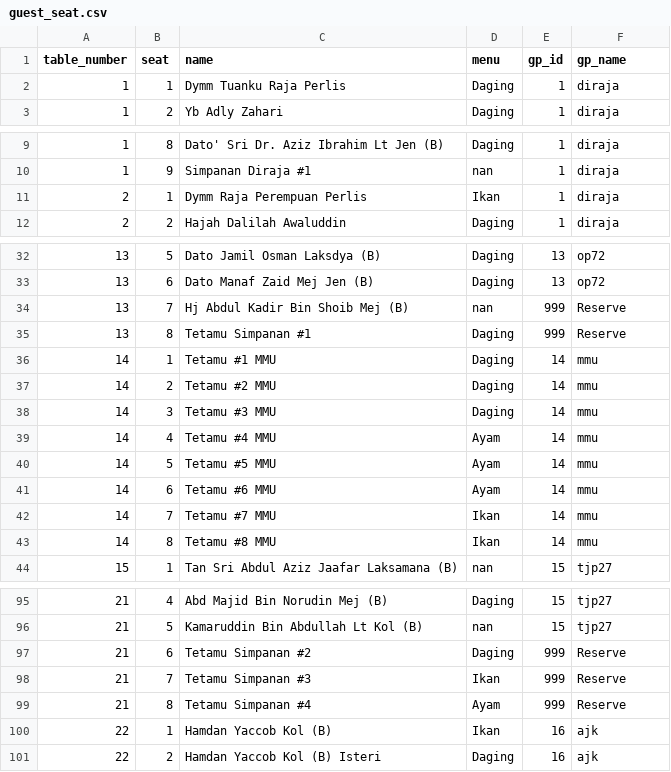
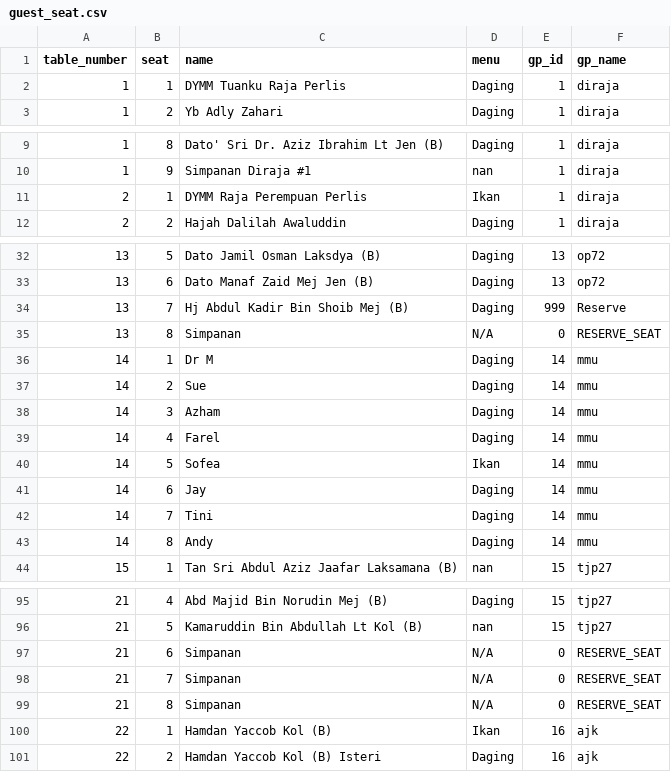
Before and after one commit to hamdanyc/mmmr, a CSV file: guest_seat.csv, drawn as a sheet; only a part is shown, gaps mark what is left out; the diff covers the shown part only.

```diff
--- a/guest_seat.csv
+++ b/guest_seat.csv
@@ -1,3 +1,3 @@
 table_number,seat,name,menu,gp_id,gp_name
-1,1,Dymm Tuanku Raja Perlis,Daging,1,diraja
+1,1,DYMM Tuanku Raja Perlis,Daging,1,diraja
 1,2,Yb Adly  Zahari,Daging,1,diraja
@@ -10,3 +10,3 @@ table_number,seat,name,menu,gp_id,gp_name
 1,9,Simpanan Diraja #1,nan,1,diraja
-2,1,Dymm Raja Perempuan Perlis,Ikan,1,diraja
+2,1,DYMM Raja Perempuan Perlis,Ikan,1,diraja
 2,2,Hajah Dalilah Awaluddin,Daging,1,diraja
@@ -33,12 +33,12 @@ table_number,seat,name,menu,gp_id,gp_name
 13,6,Dato Manaf Zaid Mej Jen (B),Daging,13,op72
-13,7,Hj Abdul Kadir Bin Shoib Mej (B),nan,999,Reserve
-13,8,Tetamu Simpanan #1,Daging,999,Reserve
-14,1,Tetamu #1 MMU,Daging,14,mmu
-14,2,Tetamu #2 MMU,Daging,14,mmu
-14,3,Tetamu #3 MMU,Daging,14,mmu
-14,4,Tetamu #4 MMU,Ayam,14,mmu
-14,5,Tetamu #5 MMU,Ayam,14,mmu
-14,6,Tetamu #6 MMU,Ayam,14,mmu
-14,7,Tetamu #7 MMU,Ikan,14,mmu
-14,8,Tetamu #8 MMU,Ikan,14,mmu
+13,7,Hj Abdul Kadir Bin Shoib Mej (B),Daging,999,Reserve
+13,8,Simpanan,N/A,0,RESERVE_SEAT
+14,1,Dr M,Daging,14,mmu
+14,2,Sue,Daging,14,mmu
+14,3,Azham,Daging,14,mmu
+14,4,Farel,Daging,14,mmu
+14,5,Sofea,Ikan,14,mmu
+14,6,Jay,Daging,14,mmu
+14,7,Tini,Daging,14,mmu
+14,8,Andy,Daging,14,mmu
 15,1,Tan Sri Abdul Aziz Jaafar Laksamana (B),nan,15,tjp27
@@ -96,5 +96,5 @@ table_number,seat,name,menu,gp_id,gp_name
 21,5,Kamaruddin Bin Abdullah Lt Kol (B),nan,15,tjp27
-21,6,Tetamu Simpanan #2,Daging,999,Reserve
-21,7,Tetamu Simpanan #3,Ikan,999,Reserve
-21,8,Tetamu Simpanan #4,Ayam,999,Reserve
+21,6,Simpanan,N/A,0,RESERVE_SEAT
+21,7,Simpanan,N/A,0,RESERVE_SEAT
+21,8,Simpanan,N/A,0,RESERVE_SEAT
 22,1,Hamdan Yaccob Kol (B),Ikan,16,ajk
```
Also changed, not shown: 2 added rows, 2 removed rows and 24 edited cells elsewhere in this file, 1 other file.
